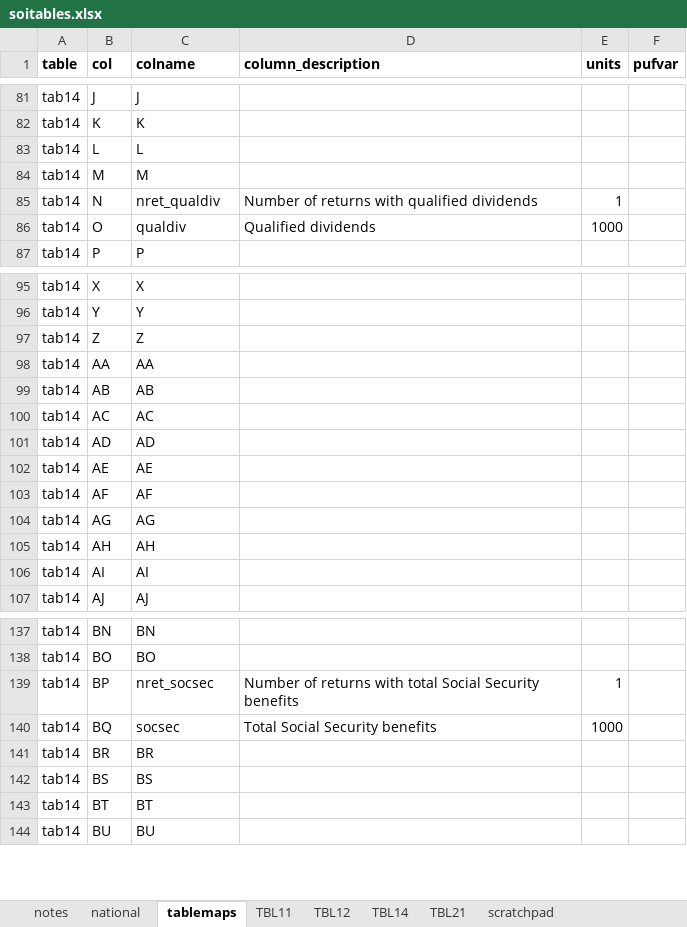
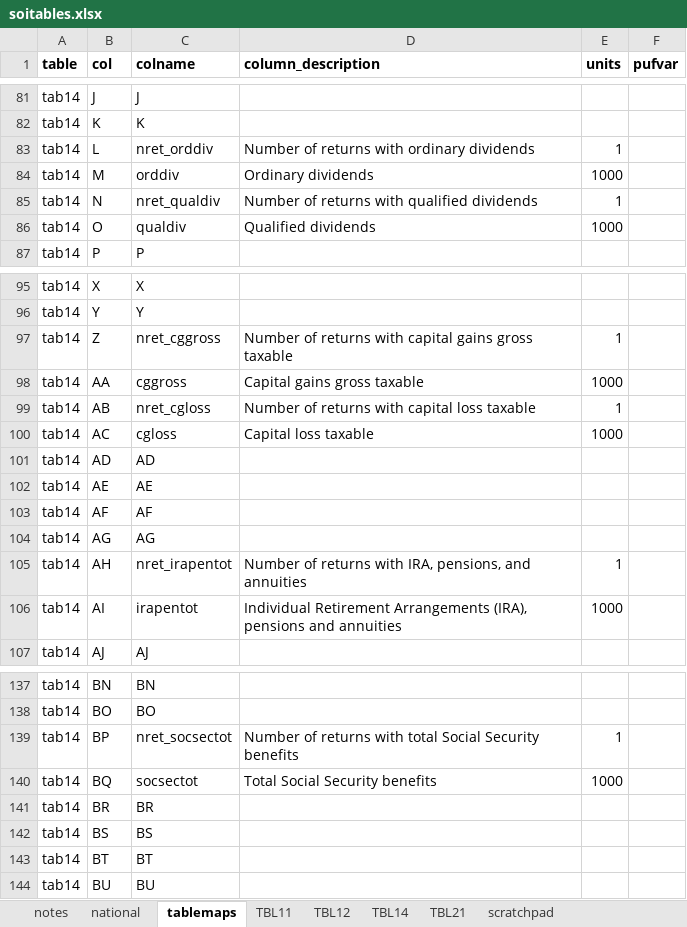
Before and after one commit to donboyd5/weighting_public, an Excel workbook: puf/data/soitables.xlsx, sheet tablemaps, drawn as a sheet; only a part is shown, gaps mark what is left out; values as stored, in another font and other column widths than the file's, no borders; the diff names each change by its address in the sheet, - before the commit and + after, or states it on an @@ line.

```diff
--- a/puf/data/soitables.xlsx (sheet tablemaps)
+++ b/puf/data/soitables.xlsx (sheet tablemaps)
-C83 (colname): L
+C83 (colname): nret_orddiv
-D83 (column_description): (empty)
+D83 (column_description): Number of returns with ordinary dividends
-E83 (units): (empty)
+E83 (units): 1
-C84 (colname): M
+C84 (colname): orddiv
-D84 (column_description): (empty)
+D84 (column_description): Ordinary dividends
-E84 (units): (empty)
+E84 (units): 1000
-C97 (colname): Z
+C97 (colname): nret_cggross
-D97 (column_description): (empty)
+D97 (column_description): Number of returns with capital gains gross taxable
-E97 (units): (empty)
+E97 (units): 1
-C98 (colname): AA
+C98 (colname): cggross
-D98 (column_description): (empty)
+D98 (column_description): Capital gains gross taxable
-E98 (units): (empty)
+E98 (units): 1000
-C99 (colname): AB
+C99 (colname): nret_cgloss
-D99 (column_description): (empty)
+D99 (column_description): Number of returns with capital loss taxable
-E99 (units): (empty)
+E99 (units): 1
-C100 (colname): AC
+C100 (colname): cgloss
-D100 (column_description): (empty)
+D100 (column_description): Capital loss taxable
-E100 (units): (empty)
+E100 (units): 1000
-C105 (colname): AH
+C105 (colname): nret_irapentot
-D105 (column_description): (empty)
+D105 (column_description): Number of returns with IRA, pensions, and annuities
-E105 (units): (empty)
+E105 (units): 1
-C106 (colname): AI
+C106 (colname): irapentot
-D106 (column_description): (empty)
+D106 (column_description): Individual Retirement Arrangements (IRA), pensions and annuities
-E106 (units): (empty)
+E106 (units): 1000
-C139 (colname): nret_socsec
+C139 (colname): nret_socsectot
-C140 (colname): socsec
+C140 (colname): socsectot
```
Also changed, not shown: 4 other files.
